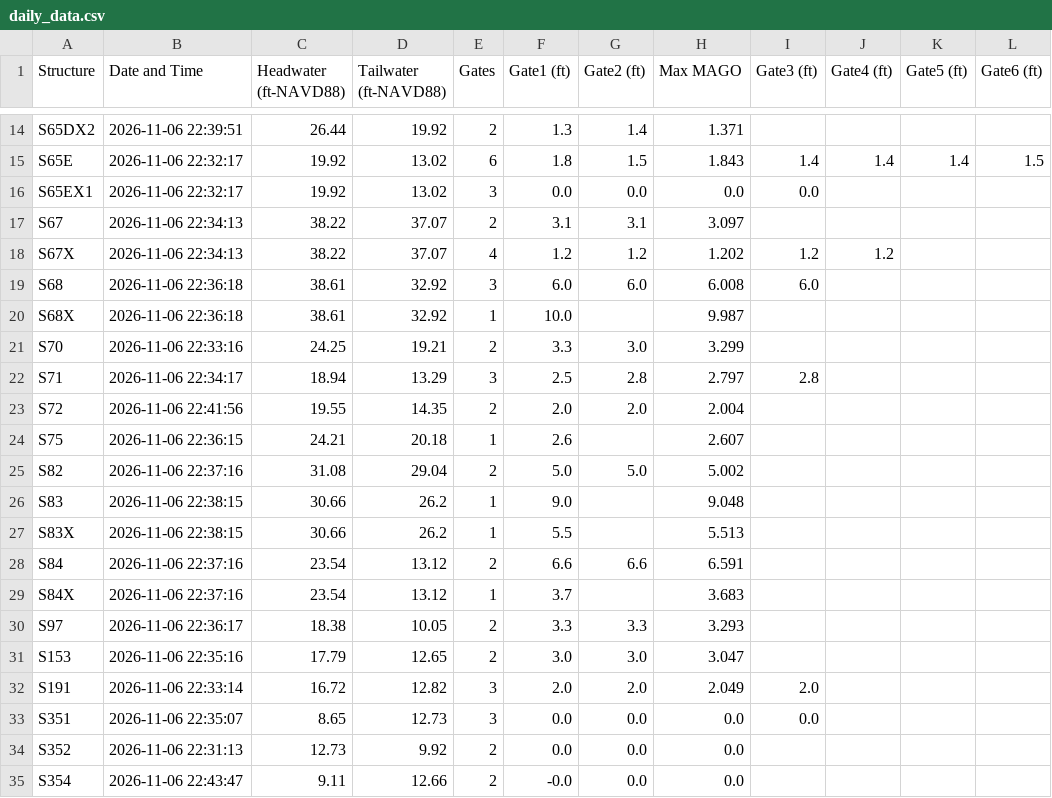
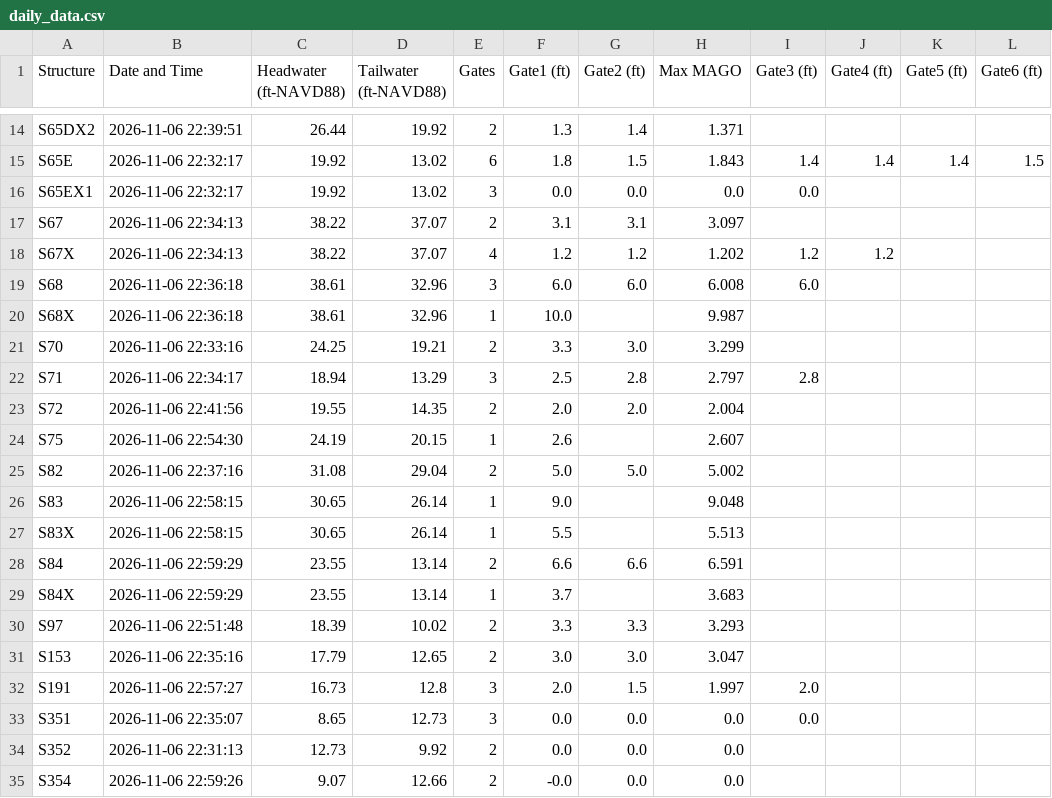
Before and after one commit to tdessalegne/Pollynomial-Fitted-MAGO-Calculator-Ver3.1, a CSV file: daily_data.csv, drawn as a sheet; only a part is shown, gaps mark what is left out; the diff covers the shown part only.

Commit message:
Daily update: 2026-11-06

```diff
--- a/daily_data.csv
+++ b/daily_data.csv
@@ -18,4 +18,4 @@ S67,2026-11-06 22:34:13,38.22,37.07,2,3.1,3.1,3.097,,,,
 S67X,2026-11-06 22:34:13,38.22,37.07,4,1.2,1.2,1.202,1.2,1.2,,
-S68,2026-11-06 22:36:18,38.61,32.92,3,6.0,6.0,6.008,6.0,,,
-S68X,2026-11-06 22:36:18,38.61,32.92,1,10.0,,9.987,,,,
+S68,2026-11-06 22:36:18,38.61,32.96,3,6.0,6.0,6.008,6.0,,,
+S68X,2026-11-06 22:36:18,38.61,32.96,1,10.0,,9.987,,,,
 S70,2026-11-06 22:33:16,24.25,19.21,2,3.3,3.0,3.299,,,,
@@ -23,13 +23,13 @@ S71,2026-11-06 22:34:17,18.94,13.29,3,2.5,2.8,2.797,2.8,,,
 S72,2026-11-06 22:41:56,19.55,14.35,2,2.0,2.0,2.004,,,,
-S75,2026-11-06 22:36:15,24.21,20.18,1,2.6,,2.607,,,,
+S75,2026-11-06 22:54:30,24.19,20.15,1,2.6,,2.607,,,,
 S82,2026-11-06 22:37:16,31.08,29.04,2,5.0,5.0,5.002,,,,
-S83,2026-11-06 22:38:15,30.66,26.2,1,9.0,,9.048,,,,
-S83X,2026-11-06 22:38:15,30.66,26.2,1,5.5,,5.513,,,,
-S84,2026-11-06 22:37:16,23.54,13.12,2,6.6,6.6,6.591,,,,
-S84X,2026-11-06 22:37:16,23.54,13.12,1,3.7,,3.683,,,,
-S97,2026-11-06 22:36:17,18.38,10.05,2,3.3,3.3,3.293,,,,
+S83,2026-11-06 22:58:15,30.65,26.14,1,9.0,,9.048,,,,
+S83X,2026-11-06 22:58:15,30.65,26.14,1,5.5,,5.513,,,,
+S84,2026-11-06 22:59:29,23.55,13.14,2,6.6,6.6,6.591,,,,
+S84X,2026-11-06 22:59:29,23.55,13.14,1,3.7,,3.683,,,,
+S97,2026-11-06 22:51:48,18.39,10.02,2,3.3,3.3,3.293,,,,
 S153,2026-11-06 22:35:16,17.79,12.65,2,3.0,3.0,3.047,,,,
-S191,2026-11-06 22:33:14,16.72,12.82,3,2.0,2.0,2.049,2.0,,,
+S191,2026-11-06 22:57:27,16.73,12.8,3,2.0,1.5,1.997,2.0,,,
 S351,2026-11-06 22:35:07,8.65,12.73,3,0.0,0.0,0.0,0.0,,,
 S352,2026-11-06 22:31:13,12.73,9.92,2,0.0,0.0,0.0,,,,
-S354,2026-11-06 22:43:47,9.11,12.66,2,-0.0,0.0,0.0,,,,
+S354,2026-11-06 22:59:26,9.07,12.66,2,-0.0,0.0,0.0,,,,
```
Also changed, not shown: 9 edited cells elsewhere in this file.
